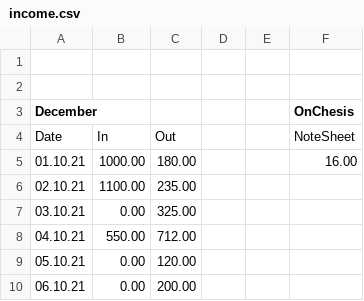
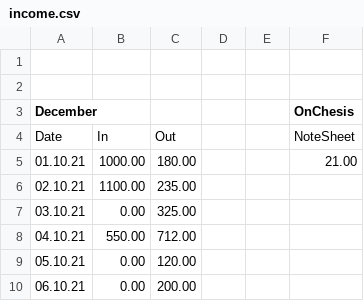
Before and after one commit to imruf/cnf, a CSV file: income.csv, drawn as a sheet; only a part is shown.

```diff
--- a/income.csv
+++ b/income.csv
@@ -4,3 +4,3 @@ December,,,,,OnChesis
 Date,In,Out,,,NoteSheet
-01.10.21,1000.00,180.00,,,16.00
+01.10.21,1000.00,180.00,,,21.00
 02.10.21,1100.00,235.00
```
Also changed, not shown: 8 other files.
